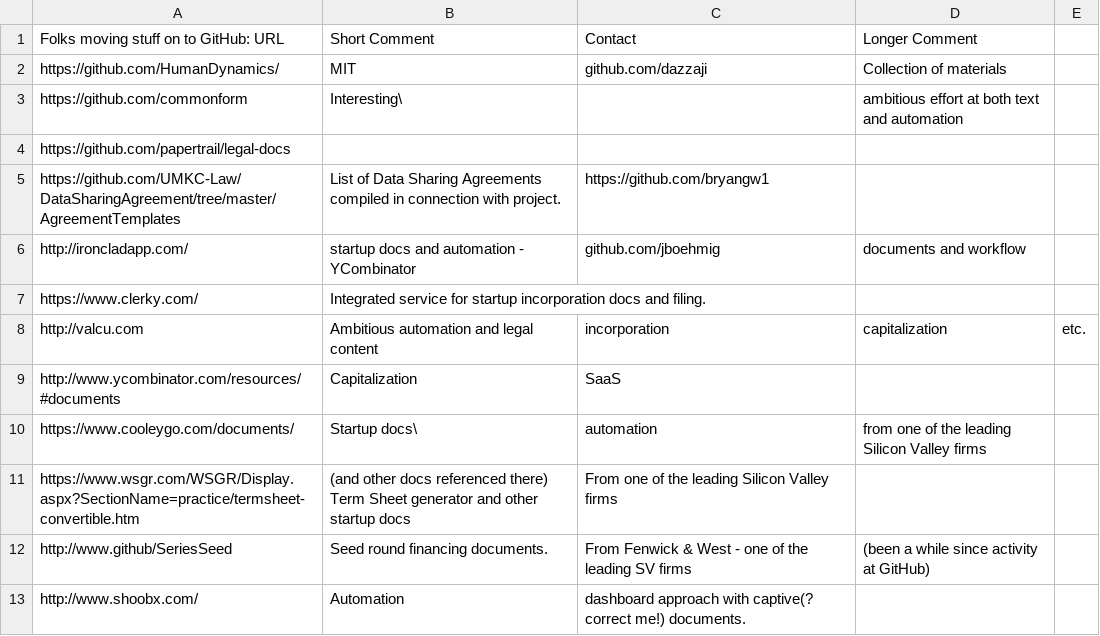
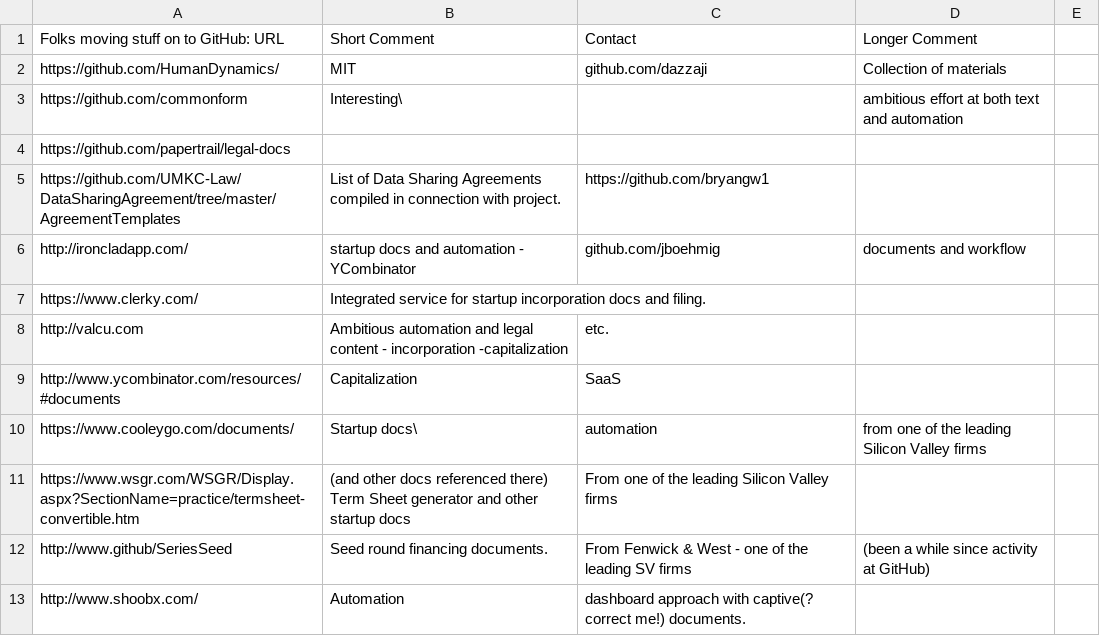
Before and after one commit to CommonAccord/Model_Document_Projects, a CSV file: List.csv, drawn as a sheet.

Commit message:
Update List.csv

```diff
--- a/List.csv
+++ b/List.csv
@@ -7,3 +7,3 @@ http://ironcladapp.com/,startup docs and automation - YCombinator,github.com/jbo
 https://www.clerky.com/,Integrated service for startup incorporation docs and filing.,,
-http://valcu.com,Ambitious automation and legal content,incorporation, capitalization, etc.,,
+http://valcu.com,Ambitious automation and legal content - incorporation -capitalization, etc.,,
 http://www.ycombinator.com/resources/#documents,Capitalization, SaaS,,
```
